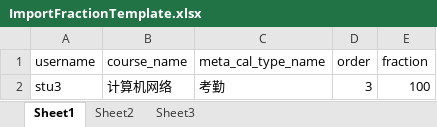
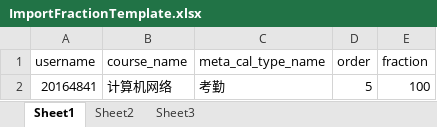
Before and after one commit to YIFANXIAO/GP_laravel-admin_vue, an Excel workbook: docs/templateFile/ImportFractionTemplate.xlsx, sheet Sheet1, drawn as a sheet; values as stored, in another font and other column widths than the file's, no borders; the diff names each change by its address in the sheet, - before the commit and + after, or states it on an @@ line.

```diff
--- a/docs/templateFile/ImportFractionTemplate.xlsx (sheet Sheet1)
+++ b/docs/templateFile/ImportFractionTemplate.xlsx (sheet Sheet1)
-A2 (username): stu3
+A2 (username): 20164841
-D2 (order): 3
+D2 (order): 5
```
Also changed, not shown: 17 other files.
